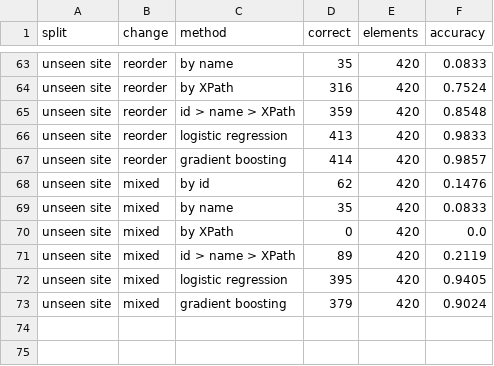
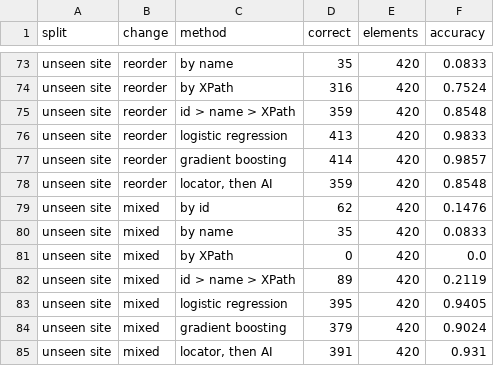
Before and after one commit to mim2021/qassist-ai, a CSV file: part1_self_healing_locators/results/matcher_results.csv, drawn as a sheet; only a part is shown, gaps mark what is left out; the diff covers the shown part only; the diff names each change by its address in the sheet, - before the commit and + after, or states it on an @@ line.

```diff
--- a/part1_self_healing_locators/results/matcher_results.csv
+++ b/part1_self_healing_locators/results/matcher_results.csv
+row 78: unseen site | reorder | locator, then AI | 359 | 420 | 0.8548
+row 85: unseen site | mixed | locator, then AI | 391 | 420 | 0.931
```
Also changed, not shown: 10 added rows elsewhere in this file, part2_duplicate_bug_finder/results/all_methods.csv, part2_duplicate_bug_finder/results/all_methods_clean.csv, 33 other files.
